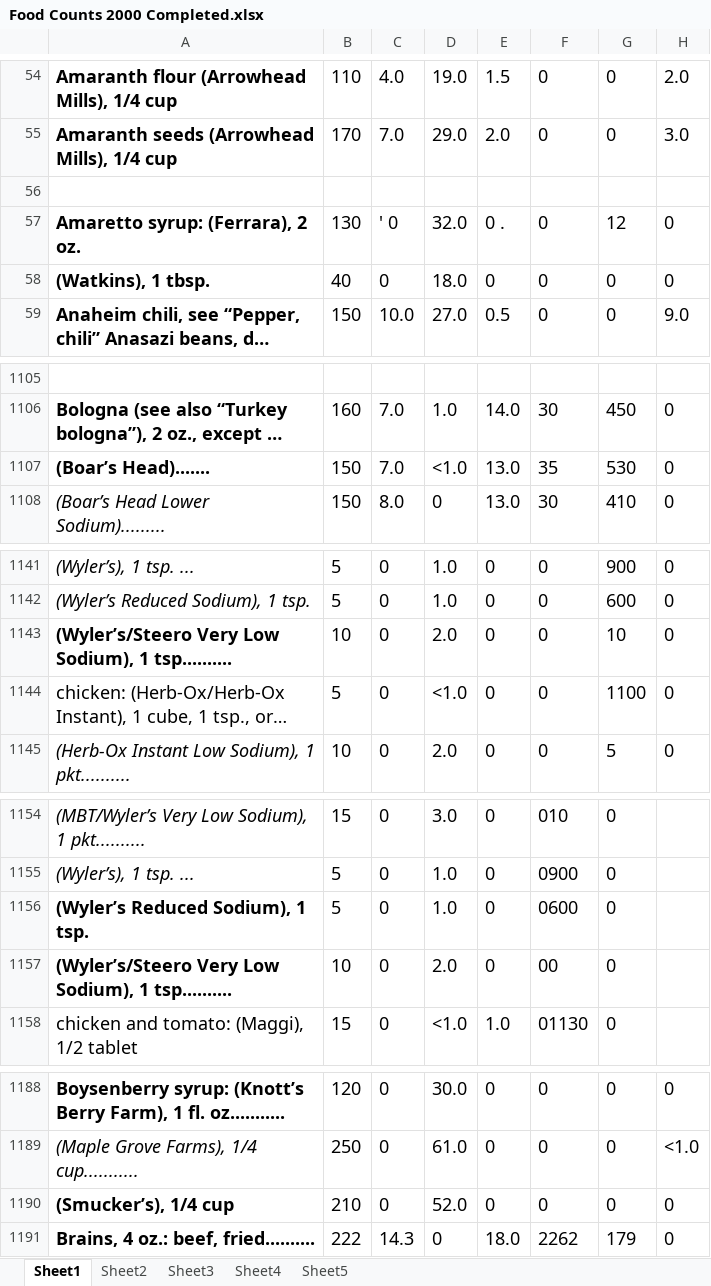
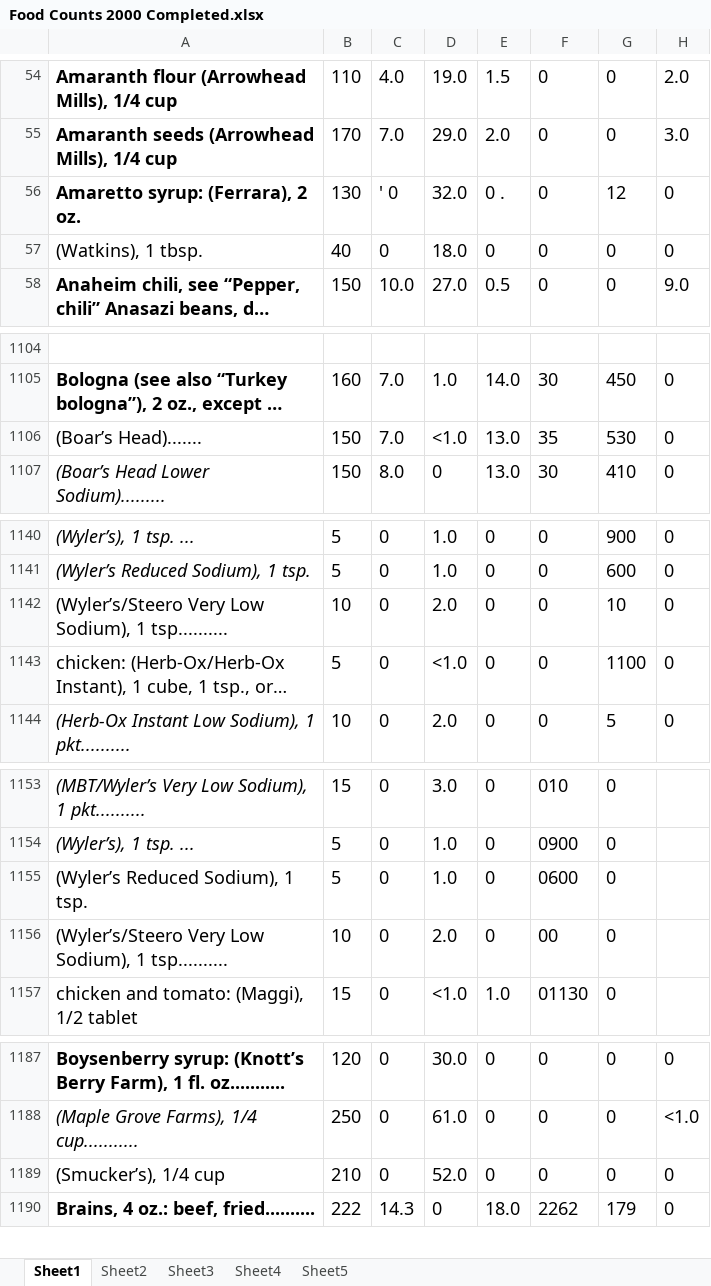
Before and after one commit to djsaunde/NutritionDataCoding, an Excel workbook: Food Counts 2000 Completed.xlsx, sheet Sheet1, drawn as a sheet; only a part is shown, gaps mark what is left out; long unchanged cells end in …; values as stored, in another font and other column widths than the file's, no borders; removed rows and columns are numbered as before the commit, all else as after; the diff covers the shown part only; the diff names each change by its address in the sheet, - before the commit and + after, or states it on an @@ line.

```diff
--- a/Food Counts 2000 Completed.xlsx (sheet Sheet1)
+++ b/Food Counts 2000 Completed.xlsx (sheet Sheet1)
-row 56: (empty)
-A57 bold: on
+A57 bold: off
-A1106 bold: on
+A1106 bold: off
-A1142 bold: on
+A1142 bold: off
-A1155:A1156 bold: on
+A1155:A1156 bold: off
-A1189 bold: on
+A1189 bold: off
```
Also changed, not shown: cell formats elsewhere in this sheet, sheet Sheet2, restructured_Food Counts 2000 Completed.xlsx, 4 other files.
